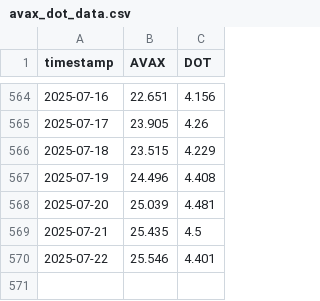
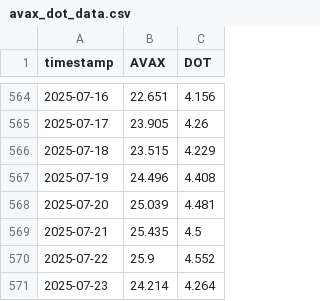
Before and after one commit to d-dubinin/crypto-pair-trading, a CSV file: avax_dot_data.csv, drawn as a sheet; only a part is shown, gaps mark what is left out.

```diff
--- a/avax_dot_data.csv
+++ b/avax_dot_data.csv
@@ -569,2 +569,3 @@ timestamp,AVAX,DOT
 2025-07-21,25.435,4.5
-2025-07-22,25.546,4.401
+2025-07-22,25.9,4.552
+2025-07-23,24.214,4.264
```
Also changed, not shown: PnL.csv, 2 other files.
